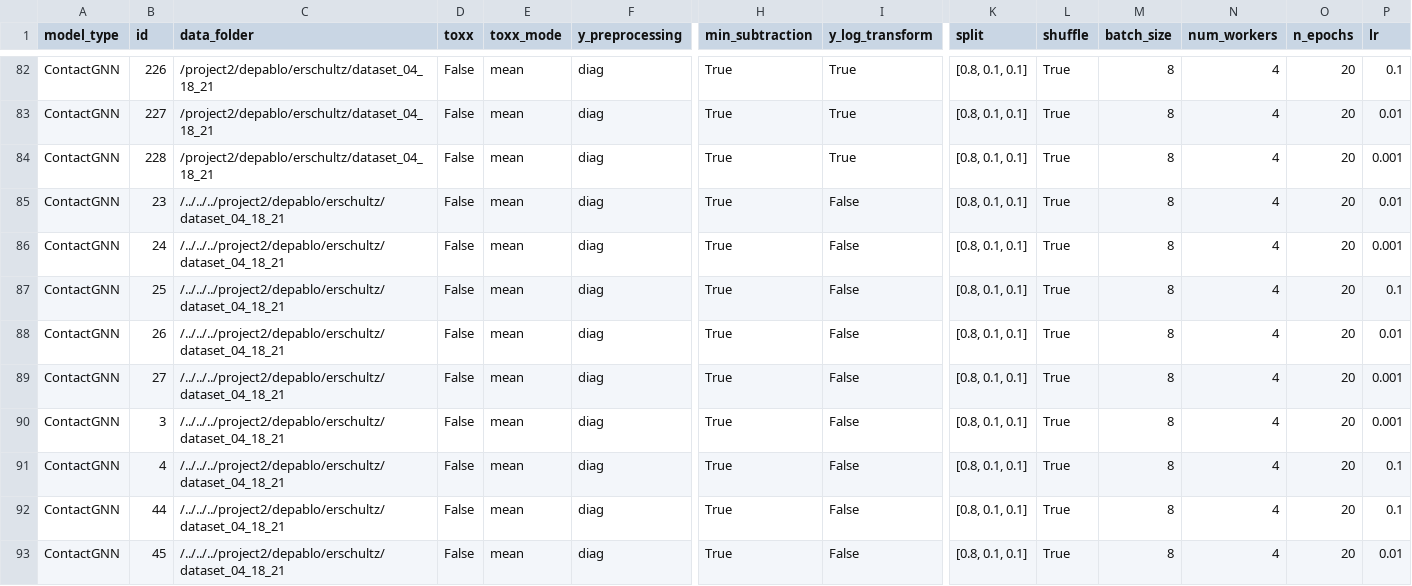
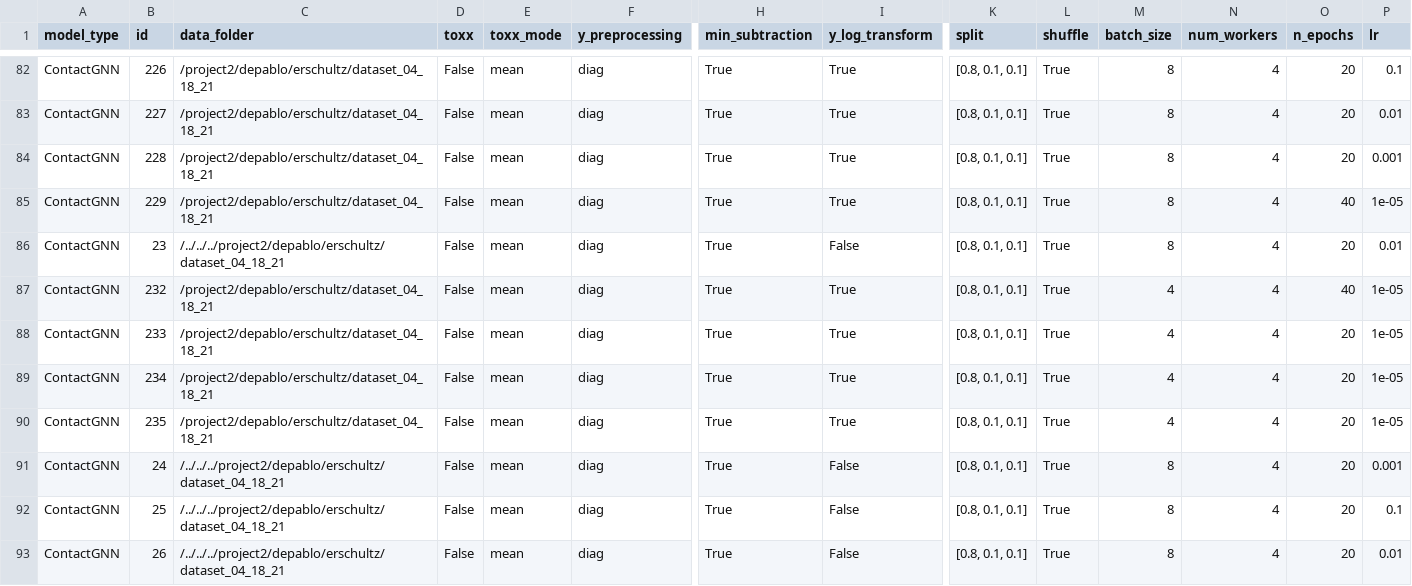
Before and after one commit to ERSchultz/sequences_to_contact_maps, a CSV file: results/ContactGNN/results_table.csv, drawn as a sheet; only a part is shown, gaps mark what is left out; the shorter side is filled out with more unchanged rows; rows hold the shown columns only; the diff names each change by its address in the sheet, - before the commit and + after, or states it on an @@ line.

```diff
--- a/results/ContactGNN/results_table.csv
+++ b/results/ContactGNN/results_table.csv
+row 85: ContactGNN | 229 | /project2/depablo/erschultz/dataset_04_18_21 | False | mean | diag | True | True | [0.8, 0.1, 0.1] | True | 8 | 4 | 40 | 1e-05
+row 87: ContactGNN | 232 | /project2/depablo/erschultz/dataset_04_18_21 | False | mean | diag | True | True | [0.8, 0.1, 0.1] | True | 4 | 4 | 40 | 1e-05
+row 88: ContactGNN | 233 | /project2/depablo/erschultz/dataset_04_18_21 | False | mean | diag | True | True | [0.8, 0.1, 0.1] | True | 4 | 4 | 20 | 1e-05
+row 89: ContactGNN | 234 | /project2/depablo/erschultz/dataset_04_18_21 | False | mean | diag | True | True | [0.8, 0.1, 0.1] | True | 4 | 4 | 20 | 1e-05
+row 90: ContactGNN | 235 | /project2/depablo/erschultz/dataset_04_18_21 | False | mean | diag | True | True | [0.8, 0.1, 0.1] | True | 4 | 4 | 20 | 1e-05
```
Also changed, not shown: 5 other files.
